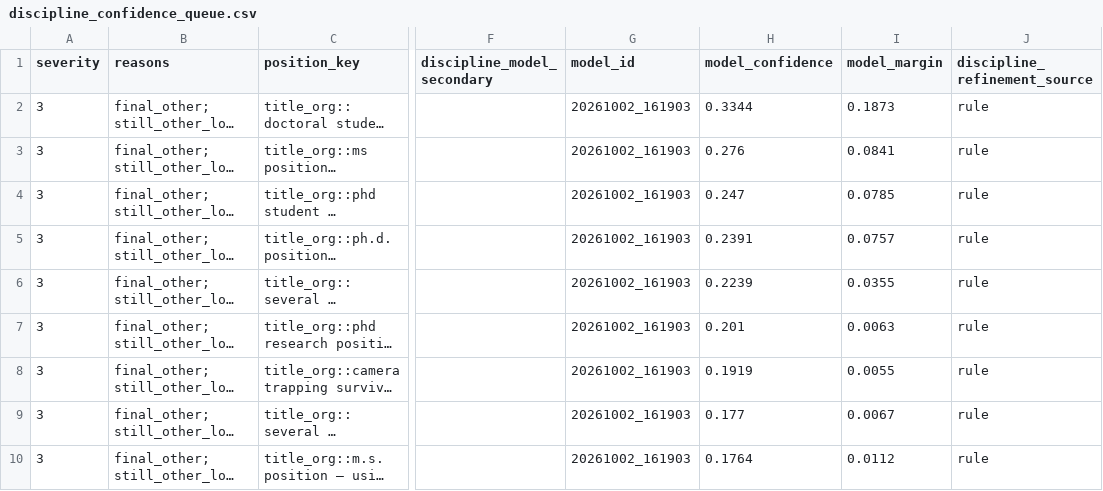
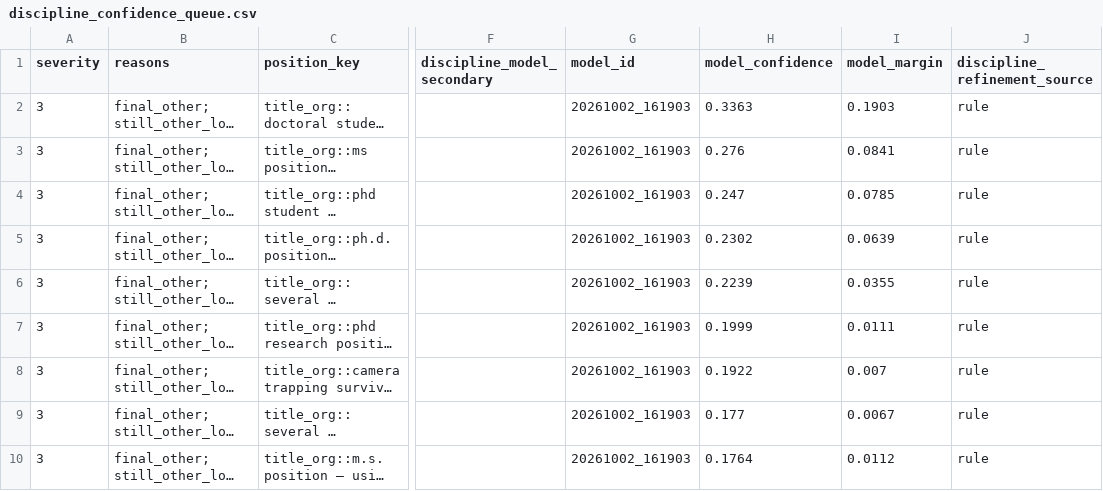
Before and after one commit to chrischizinski/wildlife-grad-dashboard, a CSV file: data/processed/discipline_confidence_queue.csv, drawn as a sheet; only a part is shown, gaps mark what is left out; long unchanged cells end in …; the diff names each change by its address in the sheet, - before the commit and + after, or states it on an @@ line.

```diff
--- a/data/processed/discipline_confidence_queue.csv
+++ b/data/processed/discipline_confidence_queue.csv
-H2 (model_confidence): 0.3344
+H2 (model_confidence): 0.3363
-I2 (model_margin): 0.1873
+I2 (model_margin): 0.1903
-H5 (model_confidence): 0.2391
+H5 (model_confidence): 0.2302
-I5 (model_margin): 0.0757
+I5 (model_margin): 0.0639
-H7 (model_confidence): 0.201
+H7 (model_confidence): 0.1999
-I7 (model_margin): 0.0063
+I7 (model_margin): 0.0111
-H8 (model_confidence): 0.1919
+H8 (model_confidence): 0.1922
-I8 (model_margin): 0.0055
+I8 (model_margin): 0.007
```
Also changed, not shown: data/processed/verified_graduate_assistantships.csv, data/raw/all_positions_detailed.csv, 18 other files.
